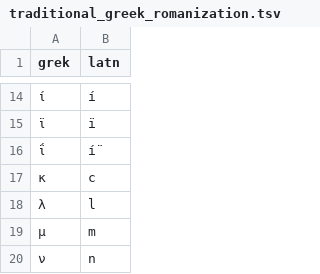
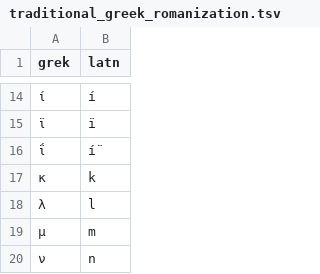
Before and after one commit to getkey/transliteration-font-maker, a TSV file: transcriptions/traditional_greek_romanization.tsv (was traditional_greek_romanization.tsv), drawn as a sheet; only a part is shown, gaps mark what is left out; the diff covers the shown part only.

```diff
--- a/traditional_greek_romanization.tsv
+++ b/transcriptions/traditional_greek_romanization.tsv
@@ -16,3 +16,3 @@ grek	latn
 ΐ	í̈
-κ	c
+κ	k
 λ	l
```
Also changed, not shown: 9 added rows elsewhere in this file, 3 other files.
